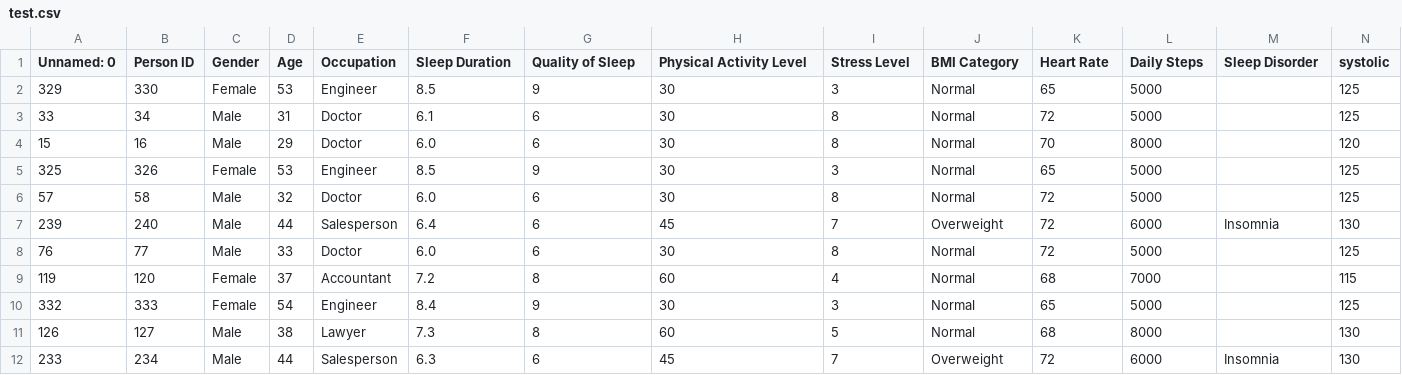
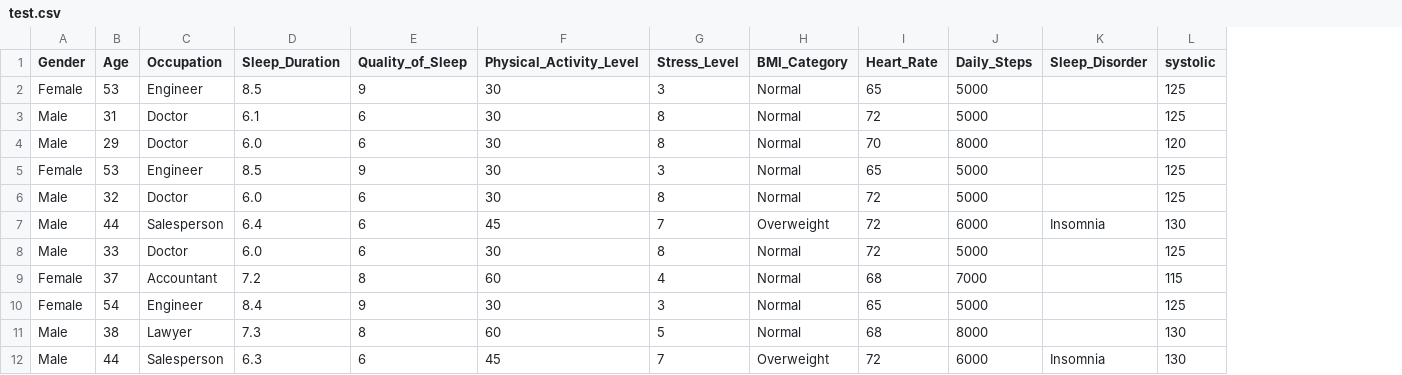
Before and after one commit to ShantanuShirsath/ML_EndToEnd, a CSV file: artifact/test.csv, drawn as a sheet; only a part is shown; removed rows and columns are numbered as before the commit, all else as after; the diff names each change by its address in the sheet, - before the commit and + after, or states it on an @@ line.

```diff
--- a/artifact/test.csv
+++ b/artifact/test.csv
-column A (Unnamed: 0), rows 2-12: 329 | 33 | 15 | 325 | 57 | 239 | 76 | 119 | 332 | 126 | 233
-column B (Person ID), rows 2-12: 330 | 34 | 16 | 326 | 58 | 240 | 77 | 120 | 333 | 127 | 234
-D1: Sleep Duration
+D1: Sleep_Duration
-E1: Quality of Sleep
+E1: Quality_of_Sleep
-F1: Physical Activity Level
+F1: Physical_Activity_Level
-G1: Stress Level
+G1: Stress_Level
-H1: BMI Category
+H1: BMI_Category
-I1: Heart Rate
+I1: Heart_Rate
-J1: Daily Steps
+J1: Daily_Steps
-K1: Sleep Disorder
+K1: Sleep_Disorder
```
Also changed, not shown: artifact/data.csv, artifact/train.csv, 17 other files.
